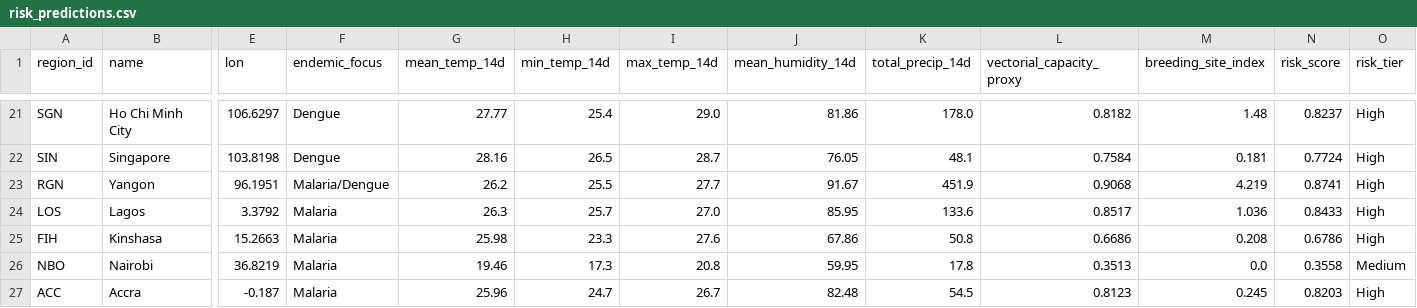
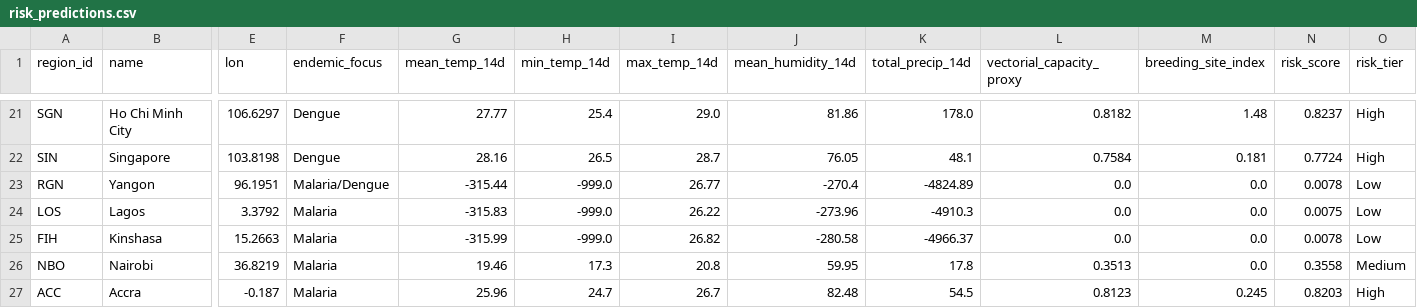
Before and after one commit to Rohith-888-destroyer/BioWeather, a CSV file: data/processed/risk_predictions.csv, drawn as a sheet; only a part is shown, gaps mark what is left out; the diff covers the shown part only; the diff names each change by its address in the sheet, - before the commit and + after, or states it on an @@ line.

```diff
--- a/data/processed/risk_predictions.csv
+++ b/data/processed/risk_predictions.csv
-G23 (mean_temp_14d): 26.2
+G23 (mean_temp_14d): -315.44
-H23 (min_temp_14d): 25.5
+H23 (min_temp_14d): -999.0
-I23 (max_temp_14d): 27.7
+I23 (max_temp_14d): 26.77
-J23 (mean_humidity_14d): 91.67
+J23 (mean_humidity_14d): -270.4
-K23 (total_precip_14d): 451.9
+K23 (total_precip_14d): -4824.89
-L23 (vectorial_capacity_proxy): 0.9068
+L23 (vectorial_capacity_proxy): 0.0
-M23 (breeding_site_index): 4.219
+M23 (breeding_site_index): 0.0
-N23 (risk_score): 0.8741
+N23 (risk_score): 0.0078
-O23:O25 (risk_tier): High
+O23:O25 (risk_tier): Low
-G24 (mean_temp_14d): 26.3
+G24 (mean_temp_14d): -315.83
-H24 (min_temp_14d): 25.7
+H24 (min_temp_14d): -999.0
-I24 (max_temp_14d): 27.0
+I24 (max_temp_14d): 26.22
-J24 (mean_humidity_14d): 85.95
+J24 (mean_humidity_14d): -273.96
-K24 (total_precip_14d): 133.6
+K24 (total_precip_14d): -4910.3
-L24 (vectorial_capacity_proxy): 0.8517
+L24 (vectorial_capacity_proxy): 0.0
-M24 (breeding_site_index): 1.036
+M24 (breeding_site_index): 0.0
-N24 (risk_score): 0.8433
+N24 (risk_score): 0.0075
-G25 (mean_temp_14d): 25.98
+G25 (mean_temp_14d): -315.99
-H25 (min_temp_14d): 23.3
+H25 (min_temp_14d): -999.0
-I25 (max_temp_14d): 27.6
+I25 (max_temp_14d): 26.82
-J25 (mean_humidity_14d): 67.86
+J25 (mean_humidity_14d): -280.58
-K25 (total_precip_14d): 50.8
+K25 (total_precip_14d): -4966.37
-L25 (vectorial_capacity_proxy): 0.6686
+L25 (vectorial_capacity_proxy): 0.0
-M25 (breeding_site_index): 0.208
+M25 (breeding_site_index): 0.0
-N25 (risk_score): 0.6786
+N25 (risk_score): 0.0078
```
Also changed, not shown: 113 edited cells elsewhere in this file, data/processed/features_latest.csv, 7 other files.
